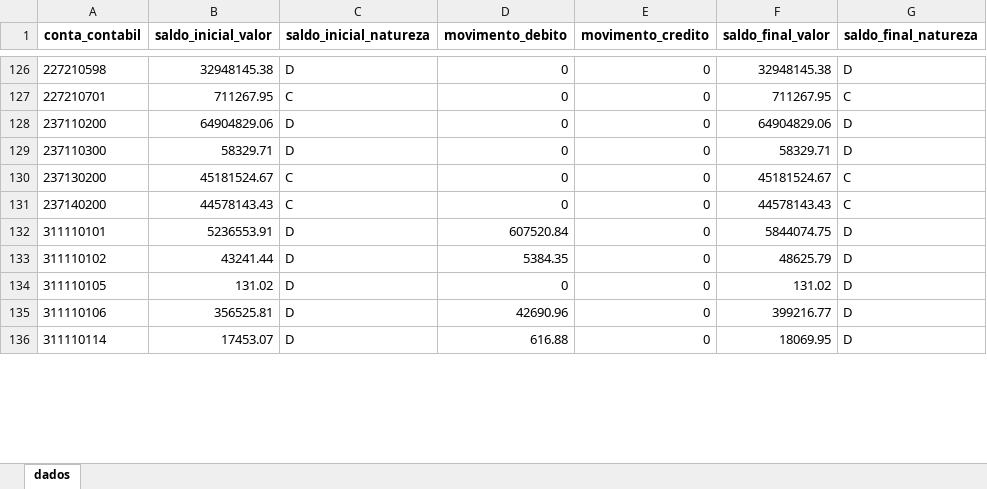
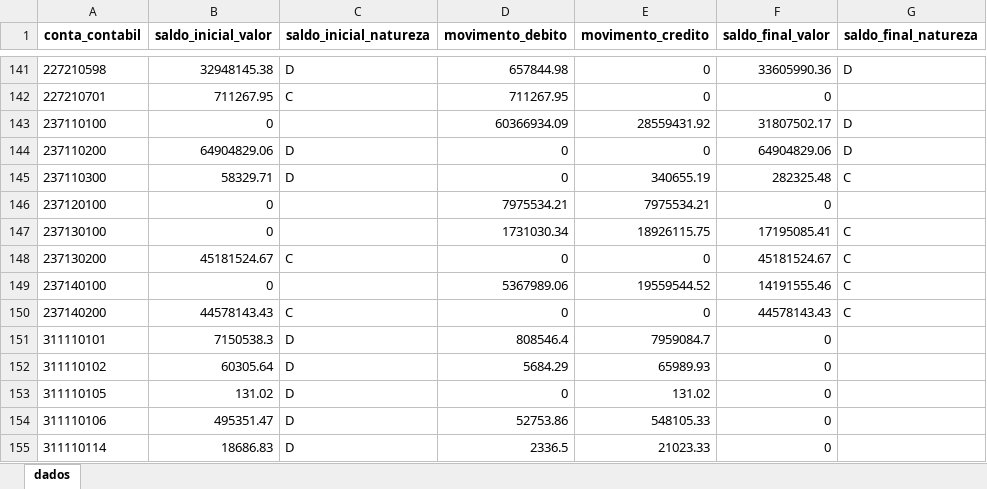
Before and after one commit to everton3x/msc-conferencia, an Excel workbook: cache/balver.xlsx, sheet dados, drawn as a sheet; only a part is shown, gaps mark what is left out; values as stored, in another font and other column widths than the file's, no borders; addresses are those after the commit; the diff covers the shown part only; the diff names each change by its address in the sheet, - before the commit and + after, or states it on an @@ line.

```diff
--- a/cache/balver.xlsx (sheet dados)
+++ b/cache/balver.xlsx (sheet dados)
-D141 (movimento_debito): 0
+D141 (movimento_debito): 657844.98
-F141 (saldo_final_valor): 32948145.38
+F141 (saldo_final_valor): 33605990.36
-D142 (movimento_debito): 0
+D142 (movimento_debito): 711267.95
-F142 (saldo_final_valor): 711267.95
+F142 (saldo_final_valor): 0
-G142 (saldo_final_natureza): C
+G142 (saldo_final_natureza): (empty)
+row 143: 237110100 | 0 |  | 60366934.09 | 28559431.92 | 31807502.17 | D
-E145 (movimento_credito): 0
+E145 (movimento_credito): 340655.19
-F145 (saldo_final_valor): 58329.71
+F145 (saldo_final_valor): 282325.48
-G145 (saldo_final_natureza): D
+G145 (saldo_final_natureza): C
+row 146: 237120100 | 0 |  | 7975534.21 | 7975534.21 | 0
+row 147: 237130100 | 0 |  | 1731030.34 | 18926115.75 | 17195085.41 | C
+row 149: 237140100 | 0 |  | 5367989.06 | 19559544.52 | 14191555.46 | C
-B151 (saldo_inicial_valor): 5236553.91
+B151 (saldo_inicial_valor): 7150538.3
-D151 (movimento_debito): 607520.84
+D151 (movimento_debito): 808546.4
-E151 (movimento_credito): 0
+E151 (movimento_credito): 7959084.7
-F151 (saldo_final_valor): 5844074.75
+F151 (saldo_final_valor): 0
-G151:G155 (saldo_final_natureza): D
+G151:G155 (saldo_final_natureza): (empty)
-B152 (saldo_inicial_valor): 43241.44
+B152 (saldo_inicial_valor): 60305.64
-D152 (movimento_debito): 5384.35
+D152 (movimento_debito): 5684.29
-E152 (movimento_credito): 0
+E152 (movimento_credito): 65989.93
-F152 (saldo_final_valor): 48625.79
+F152 (saldo_final_valor): 0
-E153 (movimento_credito): 0
+E153 (movimento_credito): 131.02
-F153 (saldo_final_valor): 131.02
+F153 (saldo_final_valor): 0
-B154 (saldo_inicial_valor): 356525.81
+B154 (saldo_inicial_valor): 495351.47
-D154 (movimento_debito): 42690.96
+D154 (movimento_debito): 52753.86
-E154 (movimento_credito): 0
+E154 (movimento_credito): 548105.33
-F154 (saldo_final_valor): 399216.77
+F154 (saldo_final_valor): 0
-B155 (saldo_inicial_valor): 17453.07
+B155 (saldo_inicial_valor): 18686.83
-D155 (movimento_debito): 616.88
+D155 (movimento_debito): 2336.5
-E155 (movimento_credito): 0
+E155 (movimento_credito): 21023.33
-F155 (saldo_final_valor): 18069.95
+F155 (saldo_final_valor): 0
```
Also changed, not shown: 59 added rows, 4 removed rows and 1573 edited cells elsewhere in this sheet, cache/msc_atual.xlsx, mapeamentos.xlsx, 8 other files.
